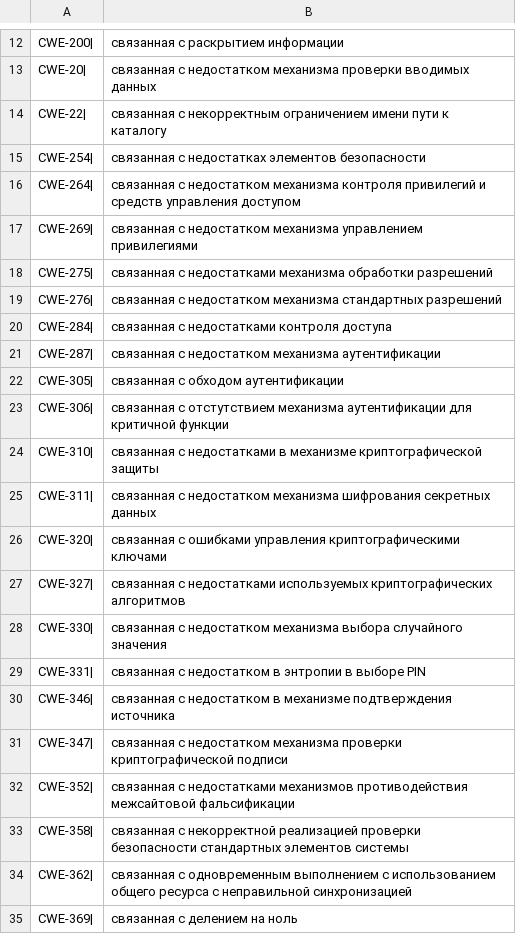
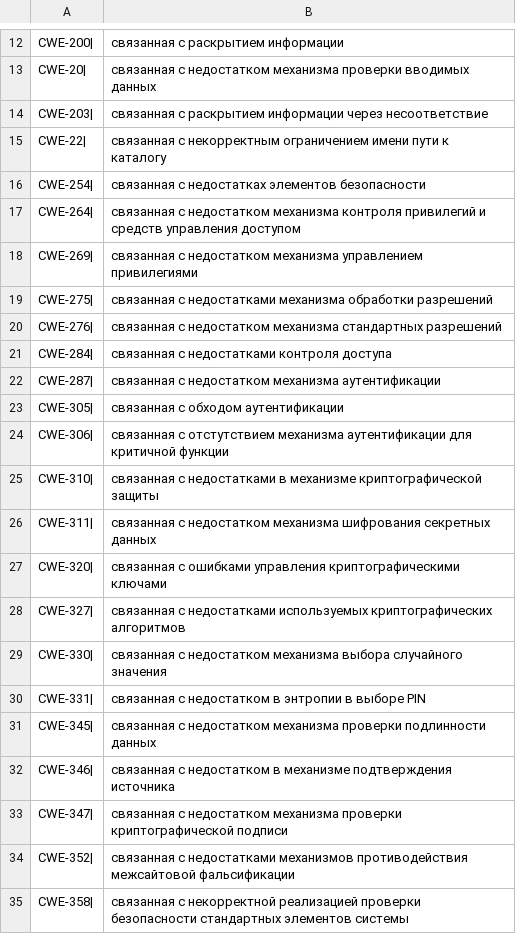
Before and after one commit to OlegKocha/rusbitech-bdu, a CSV file: associations/cwe_to_naming.csv, drawn as a sheet; only a part is shown, gaps mark what is left out; the shorter side is filled out with more unchanged rows; the diff names each change by its address in the sheet, - before the commit and + after, or states it on an @@ line.

Commit message:
Обновлены словари

```diff
--- a/associations/cwe_to_naming.csv
+++ b/associations/cwe_to_naming.csv
+row 14: CWE-203| | связанная с раскрытием информации через несоответствие
+row 31: CWE-345| | связанная с недостатком механизма проверки подлинности данных
```
